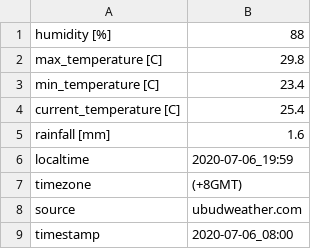
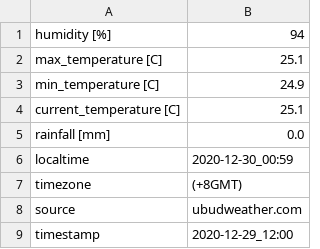
Before and after one commit to realtechsupport/return-to-bali, a CSV file: context/AIE_weather.csv, drawn as a sheet.

```diff
--- a/context/AIE_weather.csv
+++ b/context/AIE_weather.csv
@@ -1,9 +1,9 @@
-humidity [%],88
-max_temperature [C],29.8
-min_temperature [C],23.4
-current_temperature [C],25.4
-rainfall [mm],1.6
-localtime,2020-07-06_19:59
+humidity [%],94
+max_temperature [C],25.1
+min_temperature [C],24.9
+current_temperature [C],25.1
+rainfall [mm],0.0
+localtime,2020-12-30_00:59
 timezone,(+8GMT)
 source,ubudweather.com
-timestamp,2020-07-06_08:00
+timestamp,2020-12-29_12:00
```
Also changed, not shown: 5 other files.
